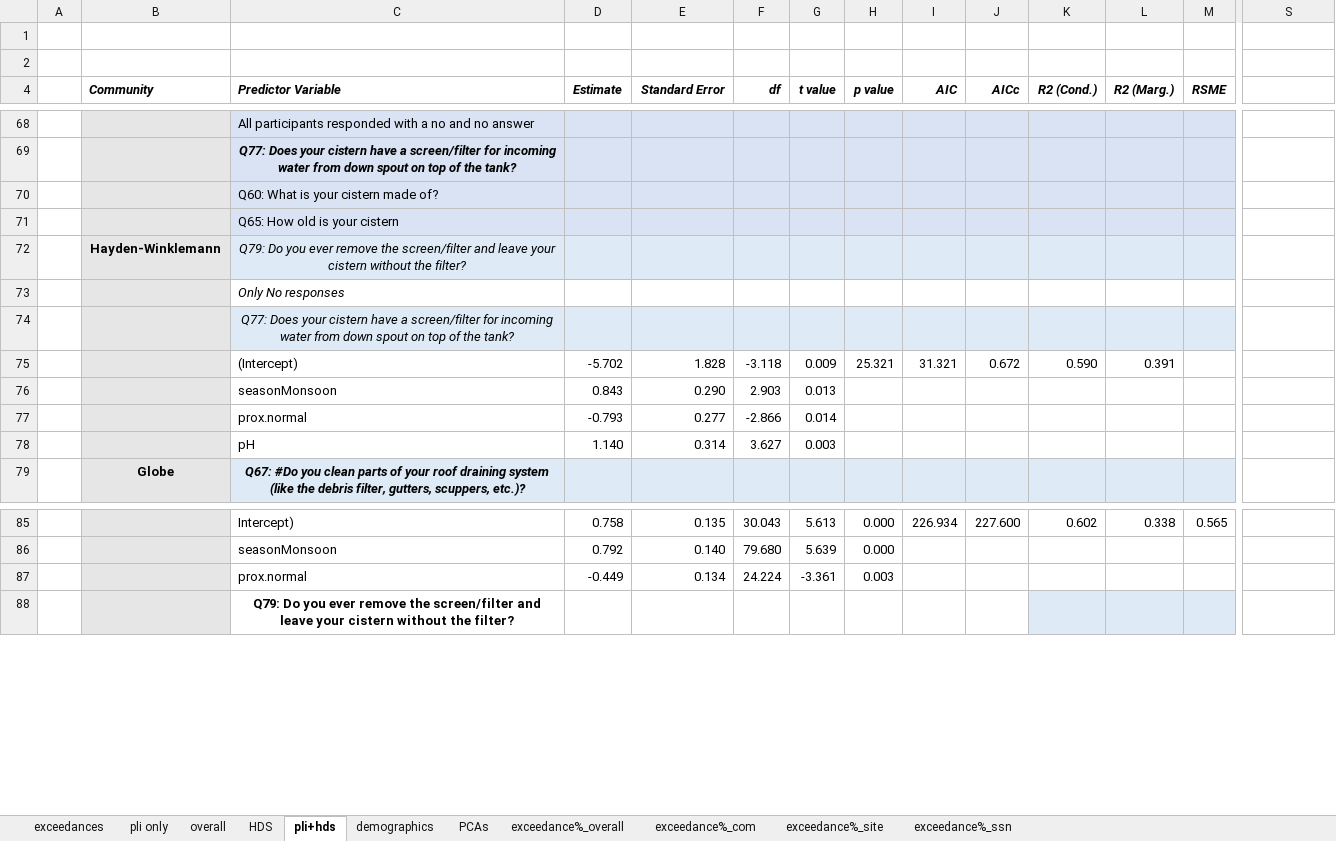
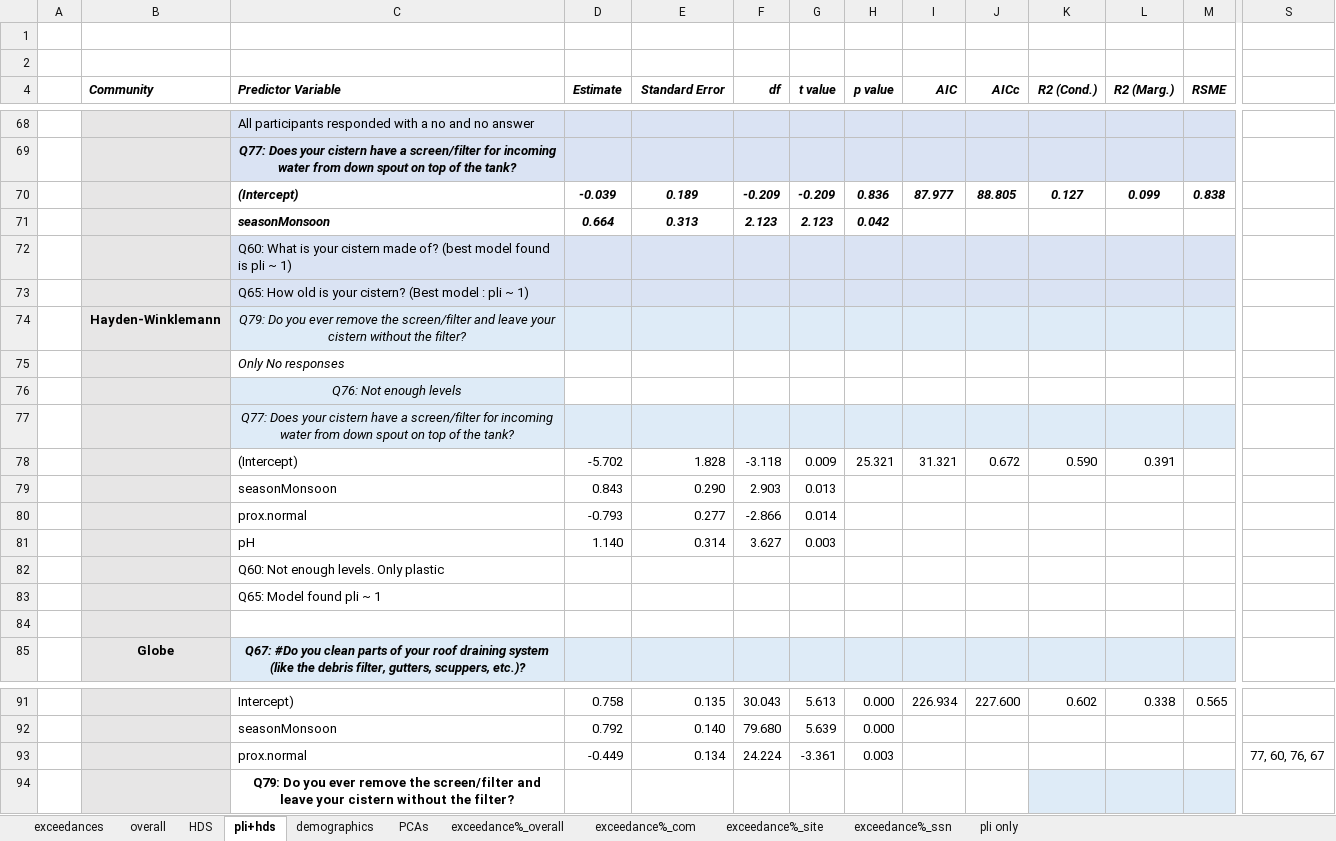
Before and after one commit to GChukwuonye/project-harvest, an Excel workbook: Figures/summaries_csvs/model_summary.xlsx, sheet pli+hds, drawn as a sheet; only a part is shown, gaps mark what is left out; values as stored, in another font and other column widths than the file's, no borders; table styles not drawn; addresses are those after the commit; rows hold the shown columns only; the diff names each change by its address in the sheet, - before the commit and + after, or states it on an @@ line.

```diff
--- a/Figures/summaries_csvs/model_summary.xlsx (sheet pli+hds)
+++ b/Figures/summaries_csvs/model_summary.xlsx (sheet pli+hds)
@@ sheet tab order changed: exceedances | overall | HDS | pli+hds | demographics | PCAs | exceedance%_overall | exceedance%_com | exceedance%_site | exceedance%_ssn | pli only @@
+row 70:  |  | (Intercept) | -0.039 | 0.189 | -0.209 | -0.209 | 0.836 | 87.977 | 88.805 | 0.127 | 0.099 | 0.838
+row 71:  |  | seasonMonsoon | 0.664 | 0.313 | 2.123 | 2.123 | 0.042
-C72 (Predictor Variable): …made of?
+C72 (Predictor Variable): …made of? (best model found is pli ~ 1)
-C73 (Predictor Variable): Q65: How old is your cistern
+C73 (Predictor Variable): Q65: How old is your cistern? (Best model : pli ~ 1)
+row 76:  |  | Q76: Not enough levels
+row 82:  |  | Q60: Not enough levels. Only plastic
+row 83:  |  | Q65: Model found pli ~ 1
+row 84: (empty)
-S93: (empty)
+S93: 77, 60, 76, 67
```
Also changed, not shown: sheet demographics, sheet exceedances, sheet overall, sheet pli only, 1 other file.
